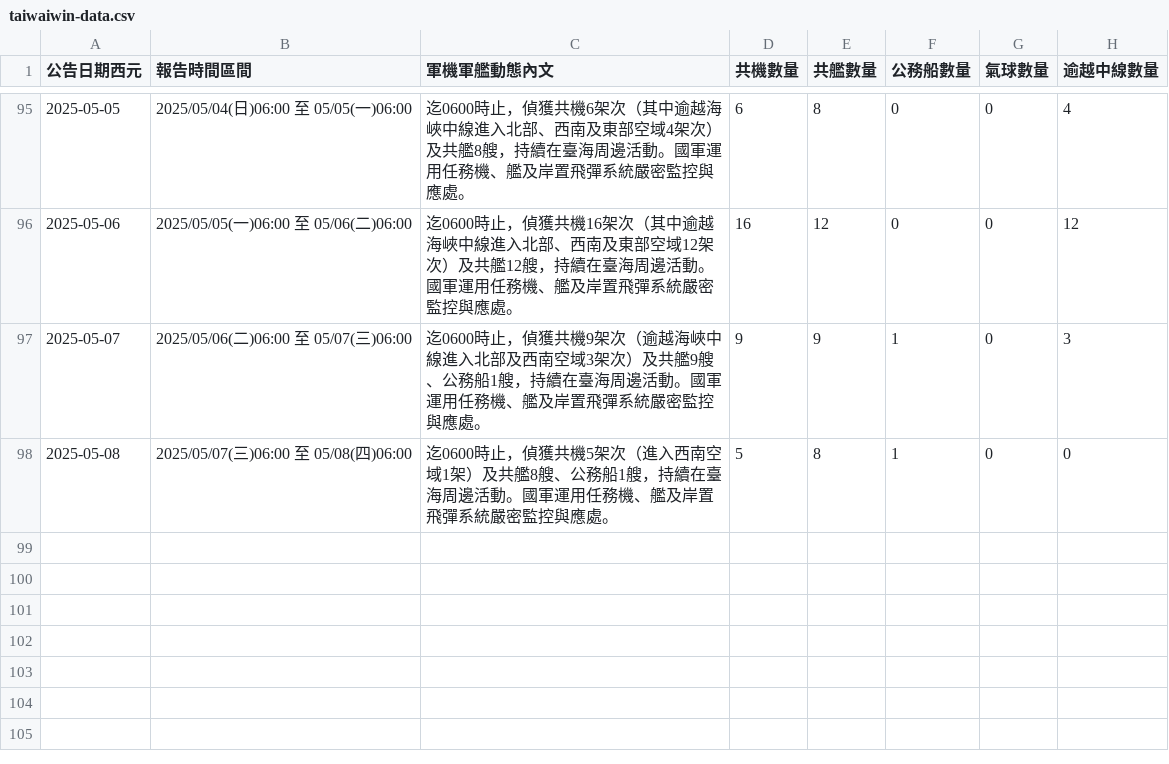
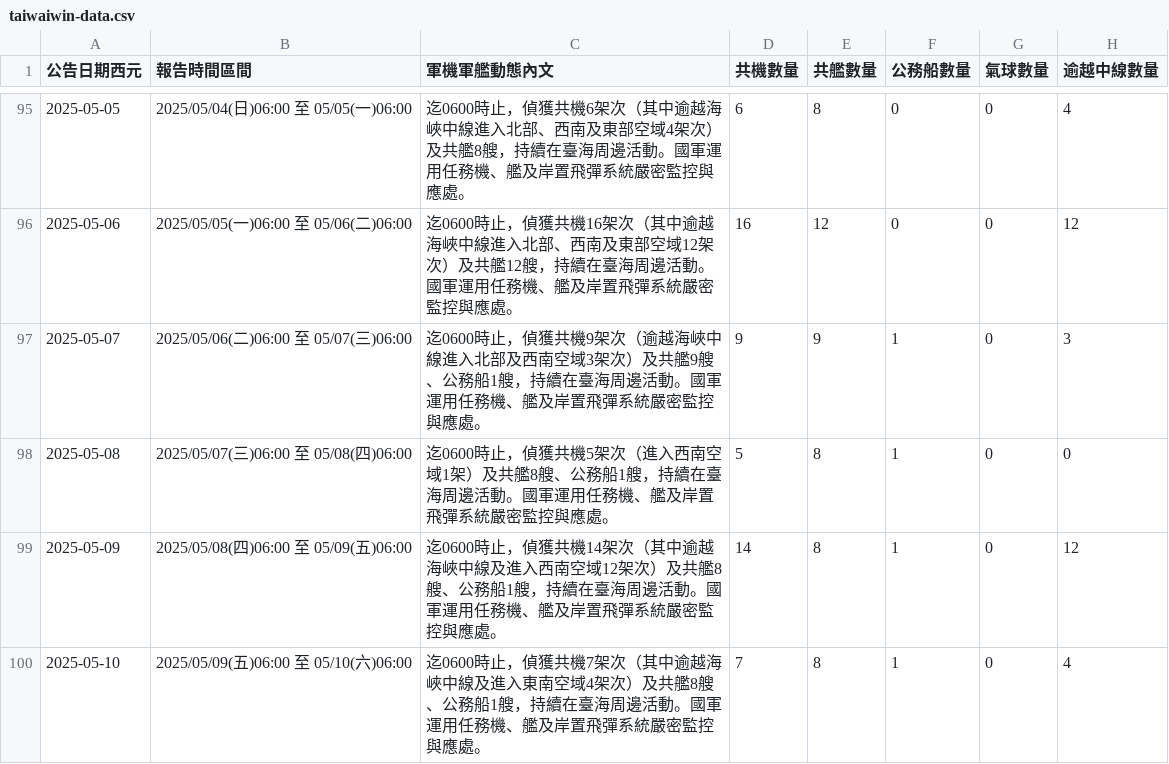
Before and after one commit to marcsie/taiwainwin, a CSV file: raw/taiwaiwin-data.csv, drawn as a sheet; only a part is shown, gaps mark what is left out.

Commit message:
Update taiwaiwin-data.csv

```diff
--- a/raw/taiwaiwin-data.csv
+++ b/raw/taiwaiwin-data.csv
@@ -98 +98,3 @@
 2025-05-08,2025/05/07(三)06:00 至 05/08(四)06:00,迄0600時止，偵獲共機5架次（進入西南空域1架）及共艦8艘、公務船1艘，持續在臺海周邊活動。國軍運用任務機、艦及岸置飛彈系統嚴密監控與應處。,5,8,1,0,0
+2025-05-09,2025/05/08(四)06:00 至 05/09(五)06:00,迄0600時止，偵獲共機14架次（其中逾越海峽中線及進入西南空域12架次）及共艦8艘、公務船1艘，持續在臺海周邊活動。國軍運用任務機、艦及岸置飛彈系統嚴密監控與應處。,14,8,1,0,12
+2025-05-10,2025/05/09(五)06:00 至 05/10(六)06:00,迄0600時止，偵獲共機7架次（其中逾越海峽中線及進入東南空域4架次）及共艦8艘、公務船1艘，持續在臺海周邊活動。國軍運用任務機、艦及岸置飛彈系統嚴密監控與應處。,7,8,1,0,4
```
